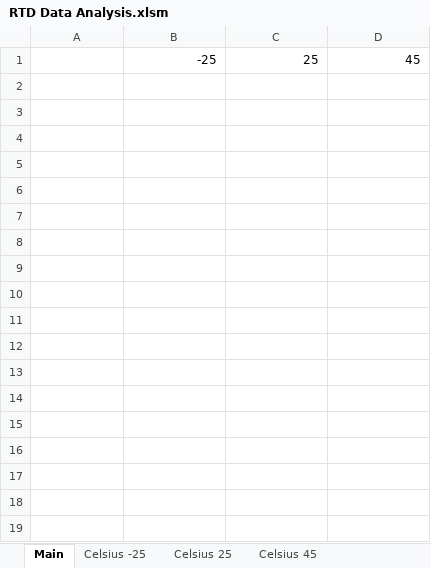
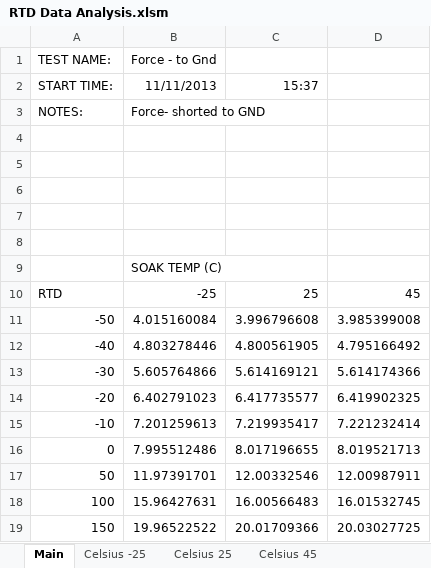
Before and after one commit to jzylkin/RTDTestMacro, an Excel workbook: RTD Data Analysis.xlsm, sheet Main, drawn as a sheet; values as stored, in another font and other column widths than the file's, no borders; charts and pictures not drawn; addresses are those after the commit; the diff names each change by its address in the sheet, - before the commit and + after, or states it on an @@ line.

```diff
--- a/RTD Data Analysis.xlsm (sheet Main)
+++ b/RTD Data Analysis.xlsm (sheet Main)
+row 1: TEST NAME: | Force - to Gnd
+row 2: START TIME: | 11/11/2013 | 15:37
+row 3: NOTES: | Force- shorted to GND
+row 4: (empty)
+row 5: (empty)
+row 6: (empty)
+row 7: (empty)
+row 8: (empty)
+row 9:  | SOAK TEMP (C)
-A10: (empty)
+A10: RTD
+row 11: -50 | 4.015160084 | 3.996796608 | 3.985399008
+row 12: -40 | 4.803278446 | 4.800561905 | 4.795166492
+row 13: -30 | 5.605764866 | 5.614169121 | 5.614174366
+row 14: -20 | 6.402791023 | 6.417735577 | 6.419902325
+row 15: -10 | 7.201259613 | 7.219935417 | 7.221232414
+row 16: 0 | 7.995512486 | 8.017196655 | 8.019521713
+row 17: 50 | 11.97391701 | 12.00332546 | 12.00987911
+row 18: 100 | 15.96427631 | 16.00566483 | 16.01532745
+row 19: 150 | 19.96522522 | 20.01709366 | 20.03027725
```
Also changed, not shown: charts or pictures.
